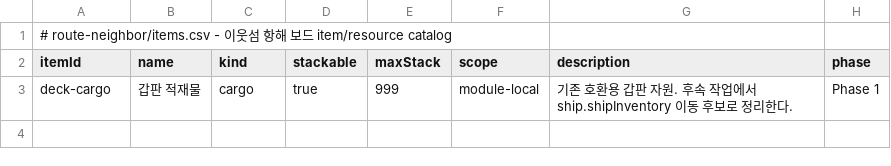
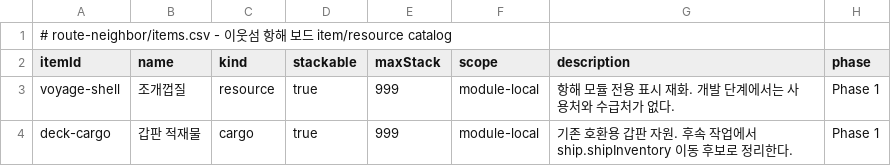
Before and after one commit to mejecrew-cmd/idongworld, a CSV file: packages/modules/route-neighbor/items.csv, drawn as a sheet; the diff names each change by its address in the sheet, - before the commit and + after, or states it on an @@ line.

```diff
--- a/packages/modules/route-neighbor/items.csv
+++ b/packages/modules/route-neighbor/items.csv
+row 3: voyage-shell | 조개껍질 | resource | true | 999 | module-local | 항해 모듈 전용 표시 재화. 개발 단계에서는 사용처와 수급처가 없다. | Phase 1
```
Also changed, not shown: 6 other files.
